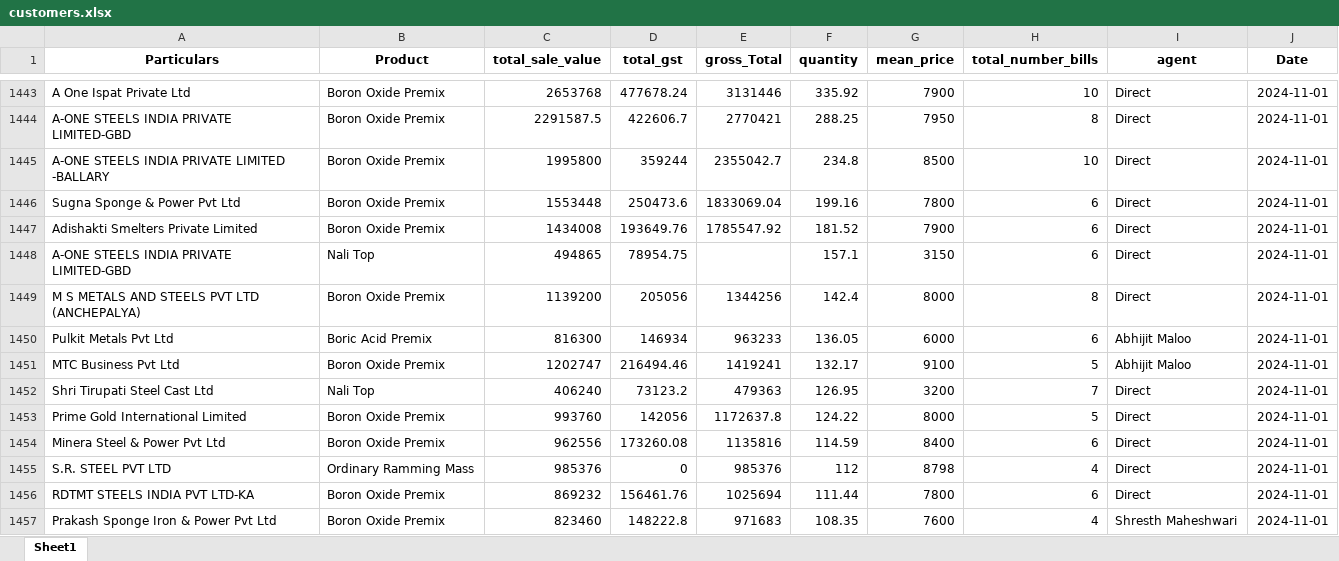
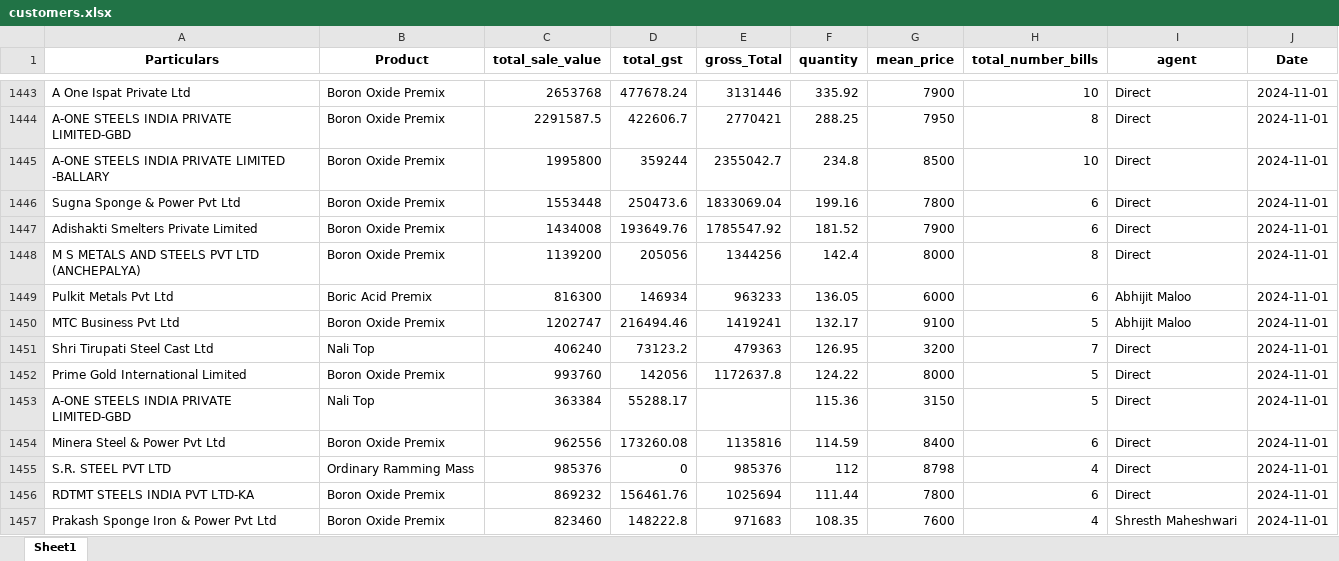
Before and after one commit to obhutara/SalesDashboard, an Excel workbook: src/customers.xlsx, sheet Sheet1, drawn as a sheet; only a part is shown, gaps mark what is left out; values as stored, in another font and other column widths than the file's, no borders; removed rows and columns are numbered as before the commit, all else as after; the diff names each change by its address in the sheet, - before the commit and + after, or states it on an @@ line.

Commit message:
updated 11/24

```diff
--- a/src/customers.xlsx (sheet Sheet1)
+++ b/src/customers.xlsx (sheet Sheet1)
-row 1448: A-ONE STEELS INDIA PRIVATE LIMITED-GBD | Nali Top | 494865 | 78954.75 |  | 157.1 | 3150 | 6 | Direct | 2024-11-01
+row 1453: A-ONE STEELS INDIA PRIVATE LIMITED-GBD | Nali Top | 363384 | 55288.17 |  | 115.36 | 3150 | 5 | Direct | 2024-11-01
```
